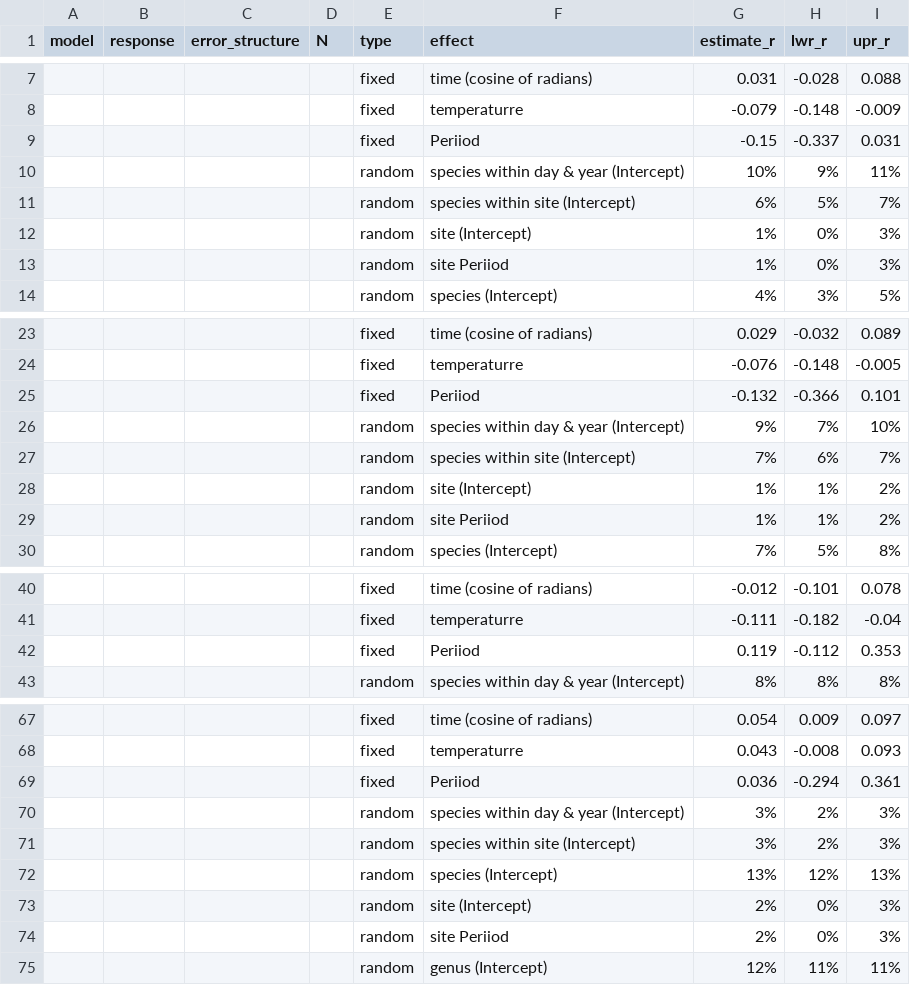
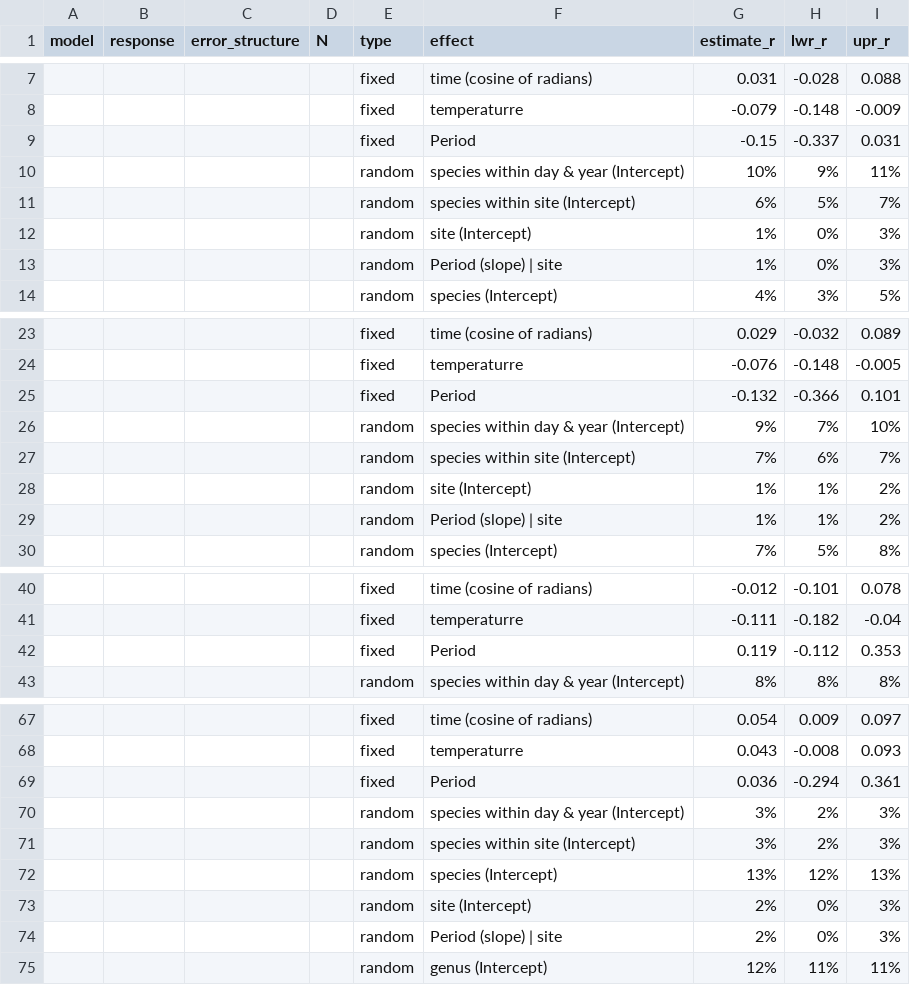
Before and after one commit to MartinBulla/avian_FID_covid, a CSV file: Outputs/Table_S1.csv, drawn as a sheet; only a part is shown, gaps mark what is left out; the diff covers the shown part only; the diff names each change by its address in the sheet, - before the commit and + after, or states it on an @@ line.

```diff
--- a/Outputs/Table_S1.csv
+++ b/Outputs/Table_S1.csv
-F9 (effect): Periiod
+F9 (effect): Period
-F13 (effect): site Periiod
+F13 (effect): Period (slope) | site
-F25 (effect): Periiod
+F25 (effect): Period
-F29 (effect): site Periiod
+F29 (effect): Period (slope) | site
-F42 (effect): Periiod
+F42 (effect): Period
-F69 (effect): Periiod
+F69 (effect): Period
-F74 (effect): site Periiod
+F74 (effect): Period (slope) | site
```
Also changed, not shown: 11 edited cells elsewhere in this file, Outputs/Table_S4_rev.csv, Outputs/Table_S5_rev.csv, 4 other files.
